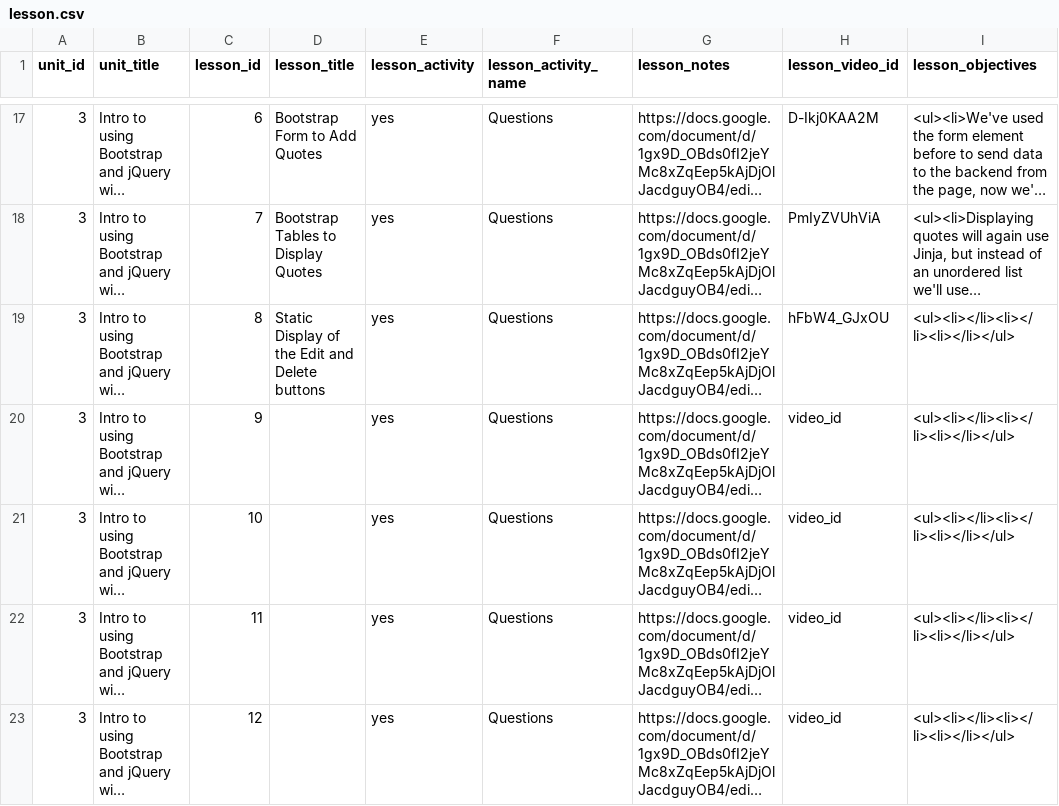
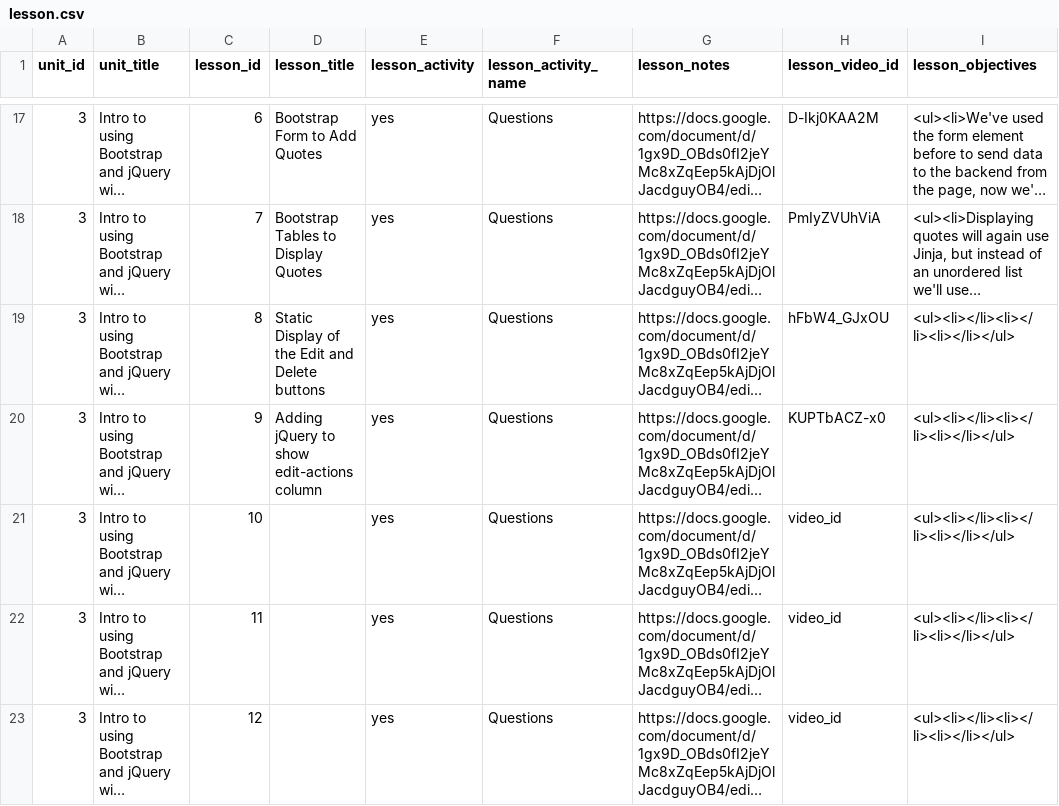
Before and after one commit to Rosebotics/RoseboticsWeb, a CSV file: courses/web/data/lesson.csv, drawn as a sheet; only a part is shown, gaps mark what is left out; long unchanged cells end in …; the diff names each change by its address in the sheet, - before the commit and + after, or states it on an @@ line.

Commit message:
web lesson 3.7 updates

```diff
--- a/courses/web/data/lesson.csv
+++ b/courses/web/data/lesson.csv
-D20 (lesson_title): (empty)
+D20 (lesson_title): Adding jQuery to show edit-actions column
-H20 (lesson_video_id): video_id
+H20 (lesson_video_id): KUPTbACZ-x0
```
Also changed, not shown: 1 other file.
